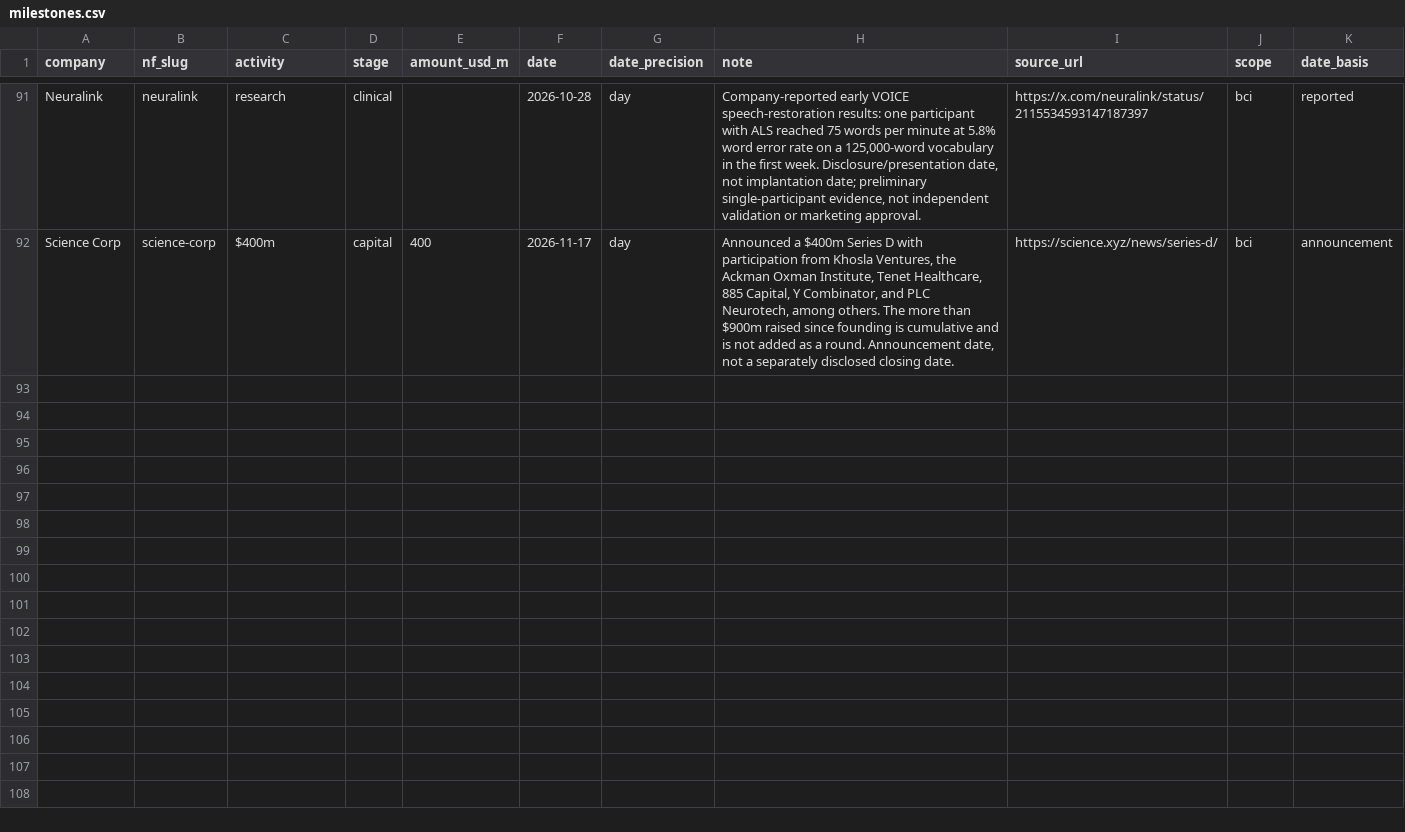
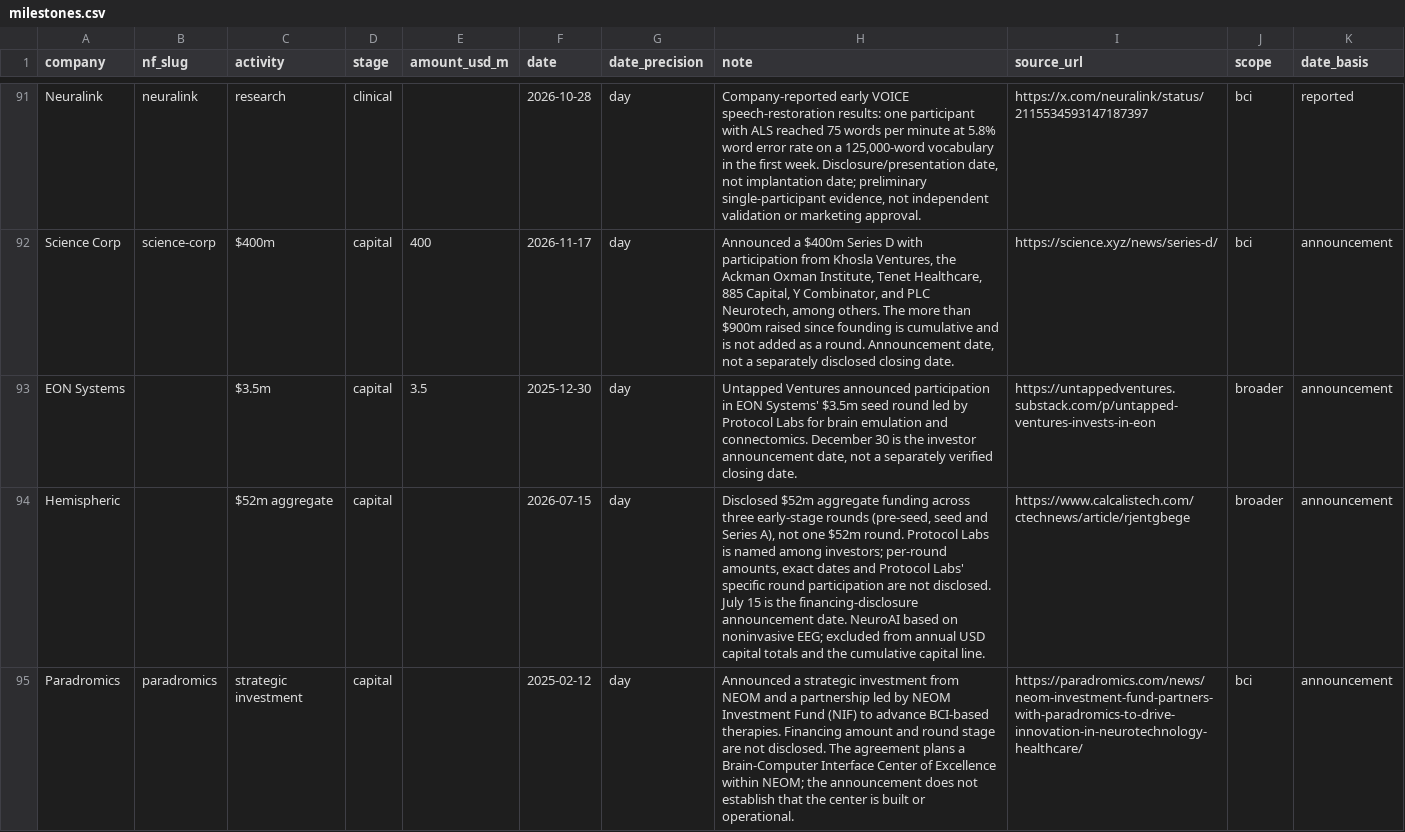
Before and after one commit to protocol/neuro-atlas, a CSV file: data/market-memo-q1-2026/milestones.csv, drawn as a sheet; only a part is shown, gaps mark what is left out; the diff names each change by its address in the sheet, - before the commit and + after, or states it on an @@ line.

Commit message:
Add source-backed neuro-wide financing milestones

```diff
--- a/data/market-memo-q1-2026/milestones.csv
+++ b/data/market-memo-q1-2026/milestones.csv
+row 93: EON Systems |  | $3.5m | capital | 3.5 | 2025-12-30 | day | Untapped Ventures announced participation in EON Systems' $3.5m seed round led by Protocol Labs for brain emulation and connectomics. December 30 is the investor announcement date, not a separately verified closing date. | https://untappedventures.substack.com/p/untapped-ventures-invests-in-eon | broader | announcement
+row 94: Hemispheric |  | $52m aggregate | capital |  | 2026-07-15 | day | Disclosed $52m aggregate funding across three early-stage rounds (pre-seed, seed and Series A), not one $52m round. Protocol Labs is named among investors; per-round amounts, exact dates and Protocol Labs' specific round participation are not disclosed. July 15 is the financing-disclosure announcement date. NeuroAI based on noninvasive EEG; excluded from annual USD capital totals and the cumulative capital line. | https://www.calcalistech.com/ctechnews/article/rjentgbege | broader | announcement
+row 95: Paradromics | paradromics | strategic investment | capital |  | 2025-02-12 | day | Announced a strategic investment from NEOM and a partnership led by NEOM Investment Fund (NIF) to advance BCI-based therapies. Financing amount and round stage are not disclosed. The agreement plans a Brain-Computer Interface Center of Excellence within NEOM; the announcement does not establish that the center is built or operational. | https://paradromics.com/news/neom-investment-fund-partners-with-paradromics-to-drive-innovation-in-neurotechnology-healthcare/ | bci | announcement
```
Also changed, not shown: 8 other files.
